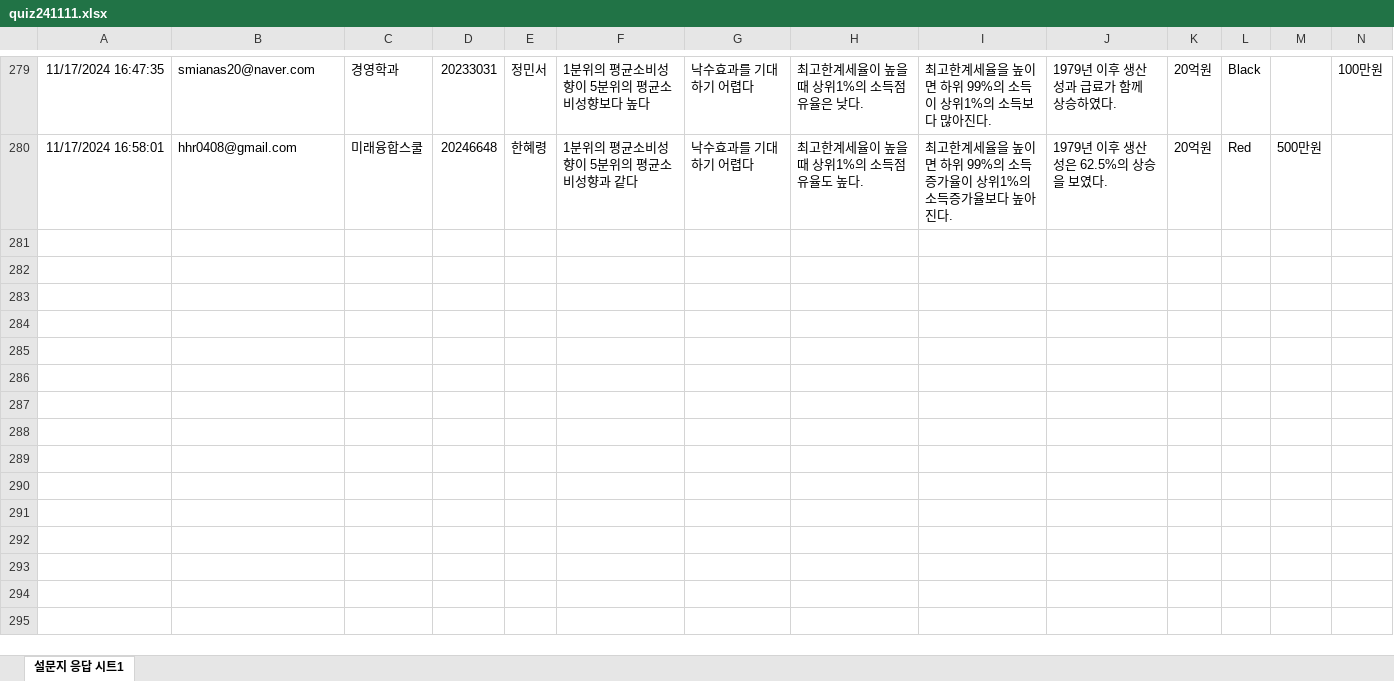
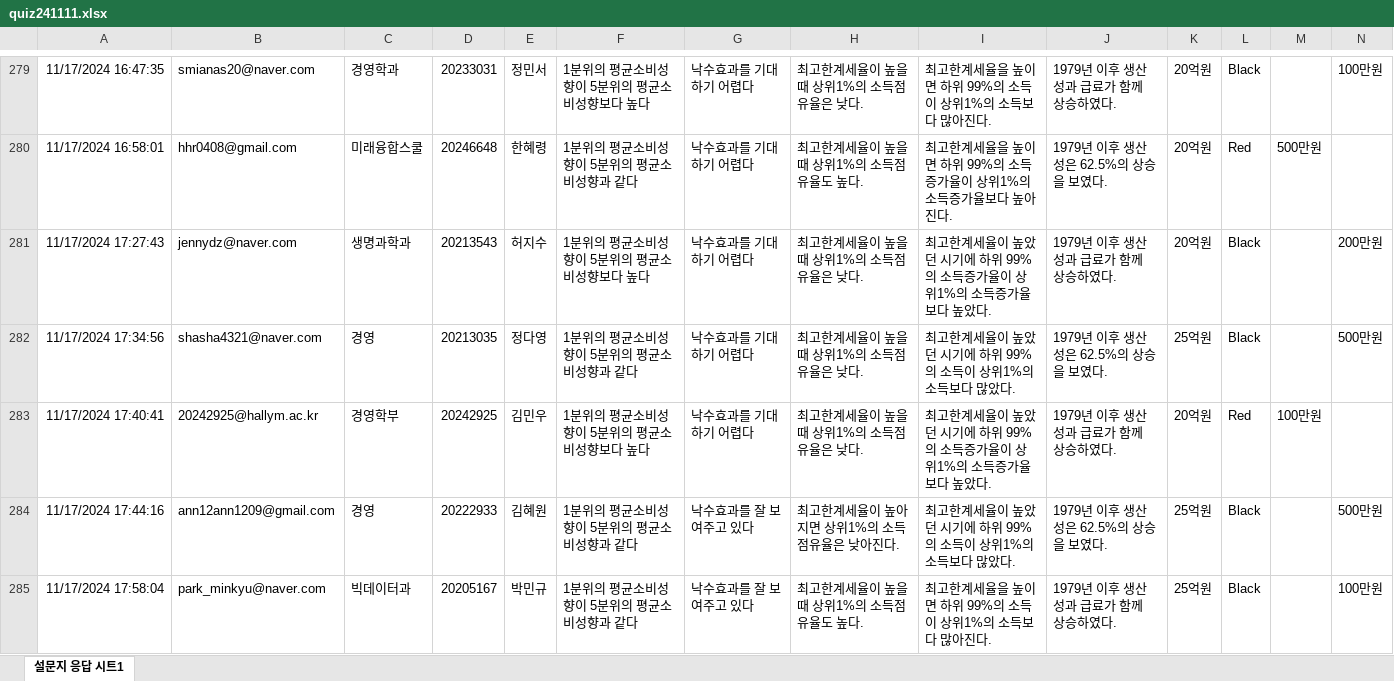
Before and after one commit to kwlee58/class202501, an Excel workbook: R/data/quiz241111.xlsx, sheet 설문지 응답 시트1, drawn as a sheet; only a part is shown, gaps mark what is left out; values as stored, in another font and other column widths than the file's, no borders; table styles not drawn; rows hold the shown columns only; the diff covers the shown part only; the diff names each change by its address in the sheet, - before the commit and + after, or states it on an @@ line.

```diff
--- a/R/data/quiz241111.xlsx (sheet 설문지 응답 시트1)
+++ b/R/data/quiz241111.xlsx (sheet 설문지 응답 시트1)
+row 281: 11/17/2024 17:27:43 | jennydz@naver.com | 생명과학과 | 20213543 | 허지수 | 1분위의 평균소비성향이 5분위의 평균소비성향보다 높다 | 낙수효과를 기대하기 어렵다 | 최고한계세율이 높을 때 상위1%의 소득점유율은 낮다. | 최고한계세율이 높았던 시기에 하위 99%의 소득증가율이 상위1%의 소득증가율 보다 높았다. | 1979년 이후 생산성과 급료가 함께 상승하였다. | 20억원 | Black |  | 200만원
+row 282: 11/17/2024 17:34:56 | shasha4321@naver.com | 경영 | 20213035 | 정다영 | 1분위의 평균소비성향이 5분위의 평균소비성향과 같다 | 낙수효과를 기대하기 어렵다 | 최고한계세율이 높을 때 상위1%의 소득점유율은 낮다. | 최고한계세율이 높았던 시기에 하위 99%의 소득이 상위1%의 소득보다 많았다. | 1979년 이후 생산성은 62.5%의 상승을 보였다. | 25억원 | Black |  | 500만원
+row 283: 11/17/2024 17:40:41 | 20242925@hallym.ac.kr | 경영학부 | 20242925 | 김민우 | 1분위의 평균소비성향이 5분위의 평균소비성향보다 높다 | 낙수효과를 기대하기 어렵다 | 최고한계세율이 높을 때 상위1%의 소득점유율은 낮다. | 최고한계세율이 높았던 시기에 하위 99%의 소득증가율이 상위1%의 소득증가율 보다 높았다. | 1979년 이후 생산성과 급료가 함께 상승하였다. | 20억원 | Red | 100만원
+row 284: 11/17/2024 17:44:16 | ann12ann1209@gmail.com | 경영 | 20222933 | 김혜원 | 1분위의 평균소비성향이 5분위의 평균소비성향과 같다 | 낙수효과를 잘 보여주고 있다 | 최고한계세율이 높아지면 상위1%의 소득점유율은 낮아진다. | 최고한계세율이 높았던 시기에 하위 99%의 소득이 상위1%의 소득보다 많았다. | 1979년 이후 생산성은 62.5%의 상승을 보였다. | 25억원 | Black |  | 500만원
+row 285: 11/17/2024 17:58:04 | park_minkyu@naver.com | 빅데이터과 | 20205167 | 박민규 | 1분위의 평균소비성향이 5분위의 평균소비성향과 같다 | 낙수효과를 잘 보여주고 있다 | 최고한계세율이 높을 때 상위1%의 소득점유율도 높다. | 최고한계세율을 높이면 하위 99%의 소득이 상위1%의 소득보다 많아진다. | 1979년 이후 생산성과 급료가 함께 상승하였다. | 25억원 | Black |  | 100만원
```
Also changed, not shown: 47 added rows elsewhere in this sheet, R/data/quiz241111_tmp.xlsx, 7 other files.
